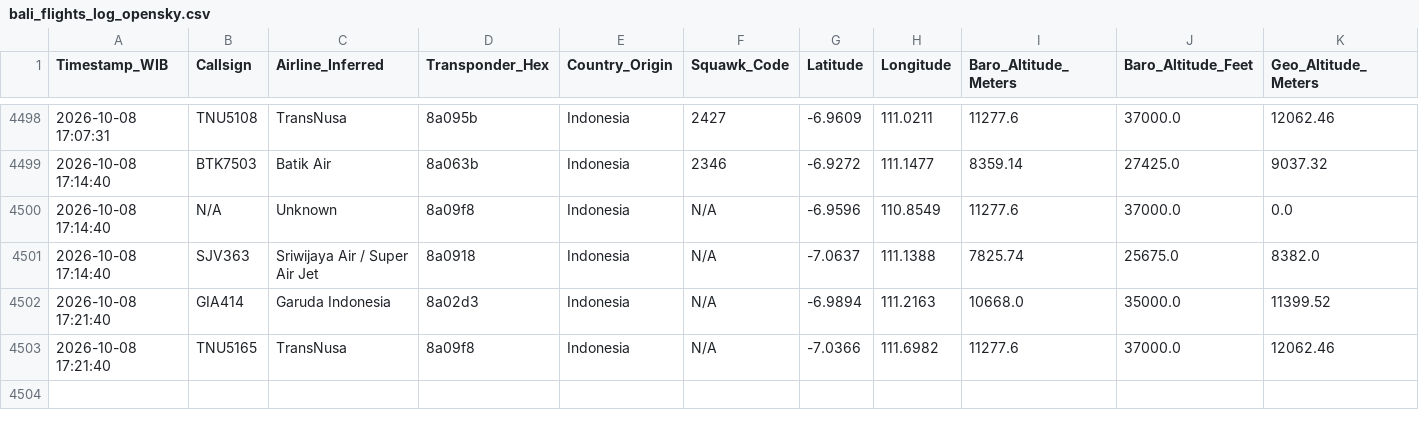
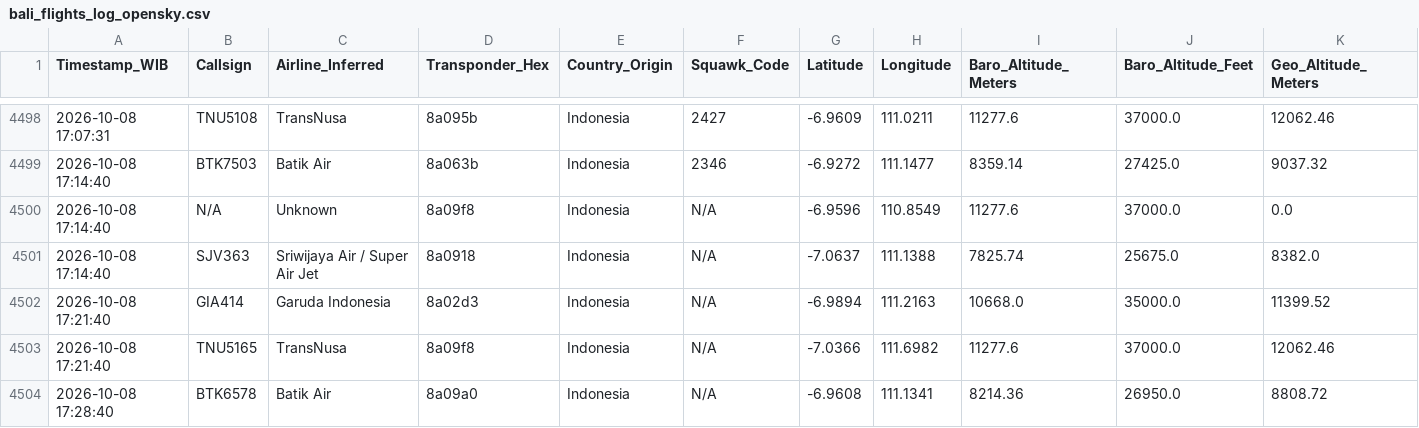
Before and after one commit to metta-kusuma/pekanbaru-air-quality, a CSV file: bali_flights_log_opensky.csv, drawn as a sheet; only a part is shown, gaps mark what is left out; rows hold the shown columns only; the diff names each change by its address in the sheet, - before the commit and + after, or states it on an @@ line.

```diff
--- a/bali_flights_log_opensky.csv
+++ b/bali_flights_log_opensky.csv
+row 4504: 2026-10-08 17:28:40 | BTK6578 | Batik Air | 8a09a0 | Indonesia | N/A | -6.9608 | 111.1341 | 8214.36 | 26950.0 | 8808.72
```
Also changed, not shown: kalimantan_flights_log_opensky.csv, 8 other files.
